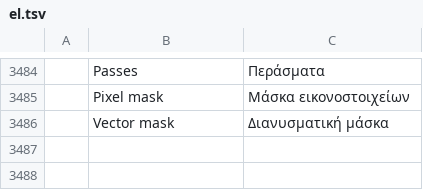
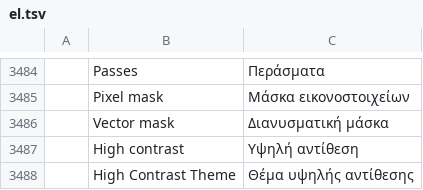
Before and after one commit to treeforjs/photocraft, a TSV file: crates/ui-egui/src/i18n/el.tsv, drawn as a sheet; only a part is shown, gaps mark what is left out; the diff names each change by its address in the sheet, - before the commit and + after, or states it on an @@ line.

```diff
--- a/crates/ui-egui/src/i18n/el.tsv
+++ b/crates/ui-egui/src/i18n/el.tsv
+row 3487:  | High contrast | Υψηλή αντίθεση
+row 3488:  | High Contrast Theme | Θέμα υψηλής αντίθεσης
```
Also changed, not shown: crates/ui-egui/src/i18n/cs.tsv, crates/ui-egui/src/i18n/fr.tsv, 49 other files.
